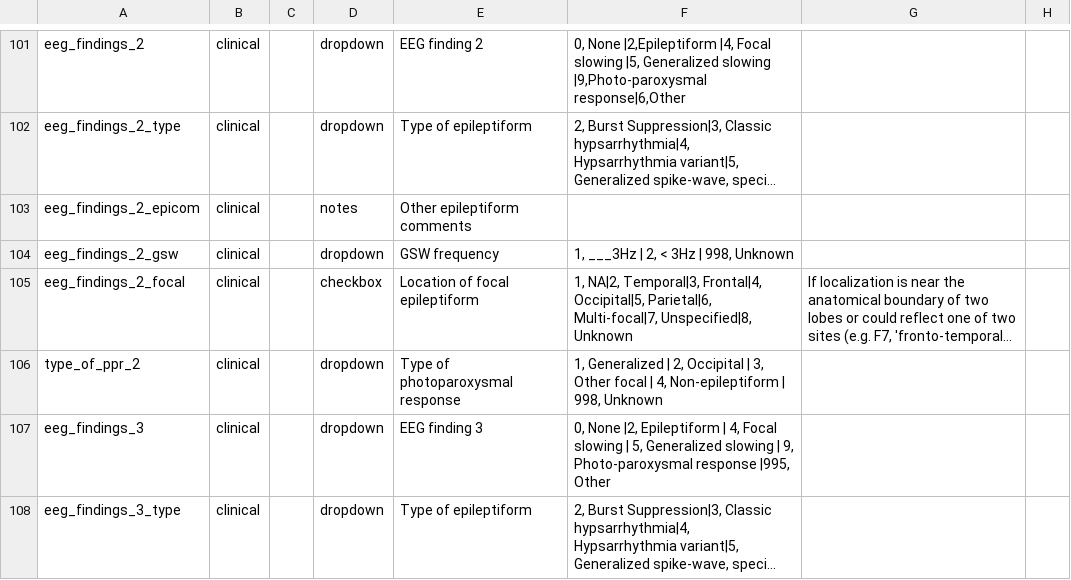
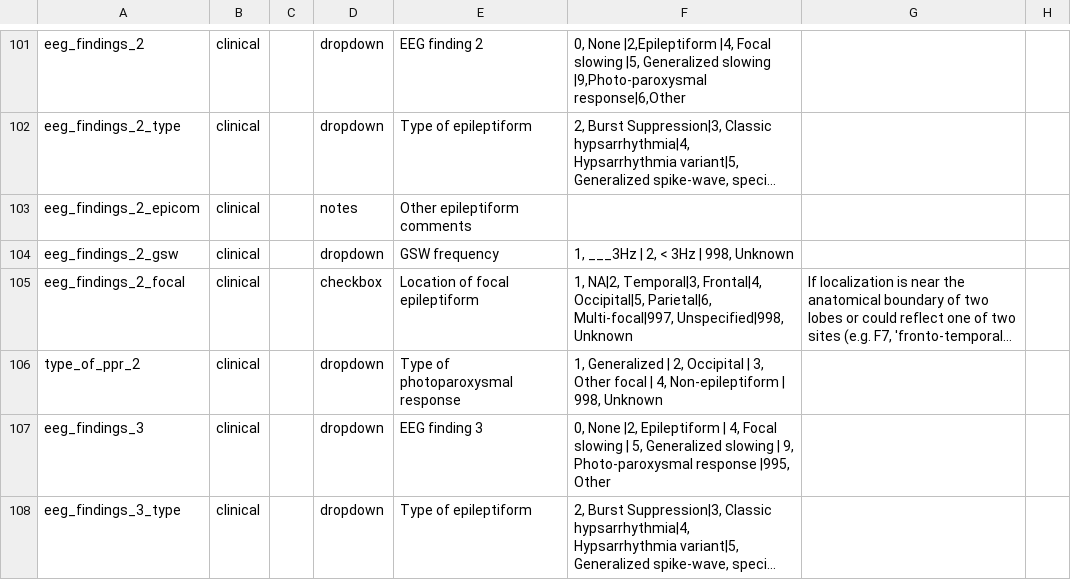
Before and after one commit to Epi25/epi25-edc, a CSV file: DataDictionaries/Epi25EE.csv, drawn as a sheet; only a part is shown, gaps mark what is left out; long unchanged cells end in …; the diff names each change by its address in the sheet, - before the commit and + after, or states it on an @@ line.

Commit message:
minor

```diff
--- a/DataDictionaries/Epi25EE.csv
+++ b/DataDictionaries/Epi25EE.csv
-F105: …Occipital|5, Parietal|6, Multi-focal|7, Unspecified|8, Unknown
+F105: …Occipital|5, Parietal|6, Multi-focal|997, Unspecified|998, Unknown
```
